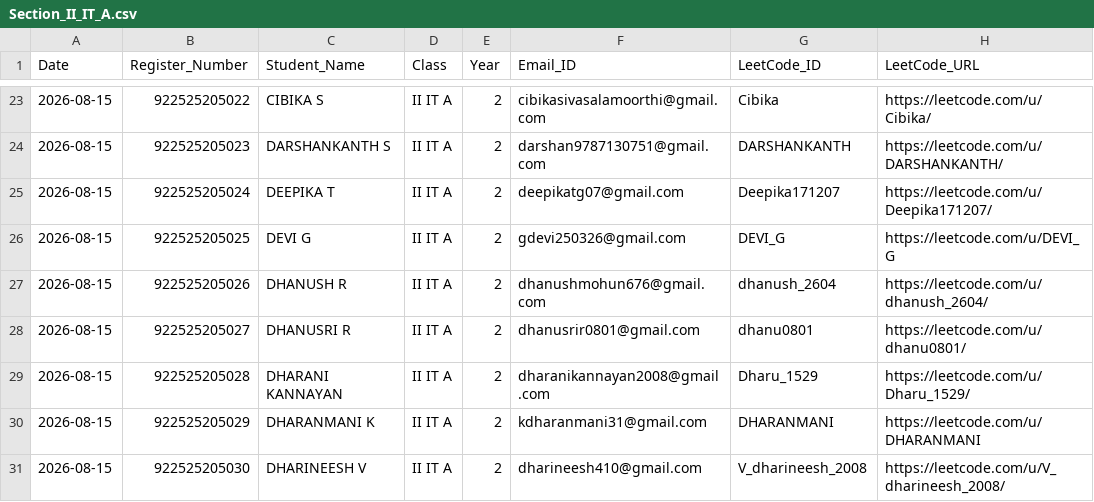
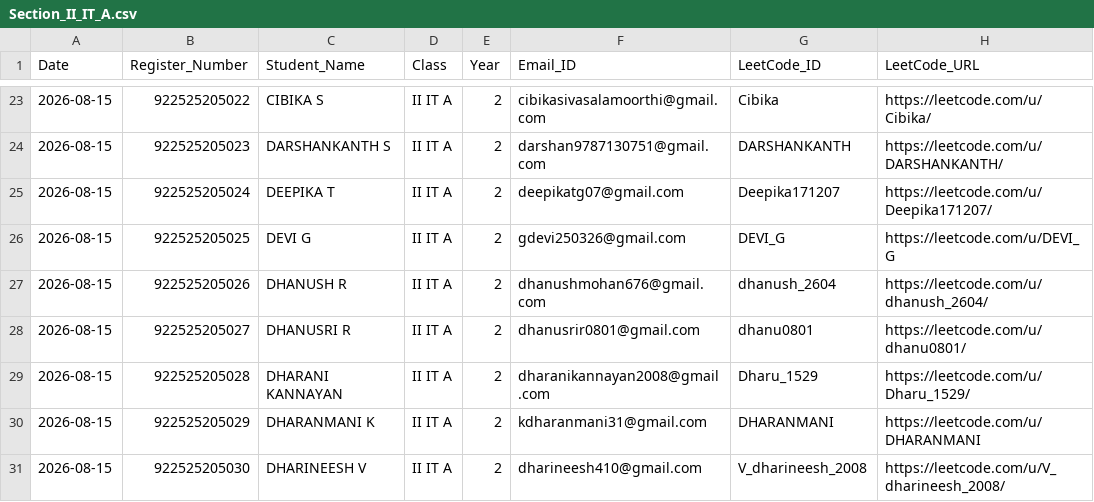
Before and after one commit to TK4743/taskmanager, a CSV file: leetcode/2026-08-15/Section_II_IT_A.csv, drawn as a sheet; only a part is shown, gaps mark what is left out; the diff names each change by its address in the sheet, - before the commit and + after, or states it on an @@ line.

```diff
--- a/leetcode/2026-08-15/Section_II_IT_A.csv
+++ b/leetcode/2026-08-15/Section_II_IT_A.csv
-F27 (Email_ID): dhanushmohun676@gmail.com
+F27 (Email_ID): dhanushmohan676@gmail.com
```
Also changed, not shown: leetcode/2026-08-15/Year_2.csv, leetcode/2026-08-16/Section_II_IT_A.csv, 26 other files.
